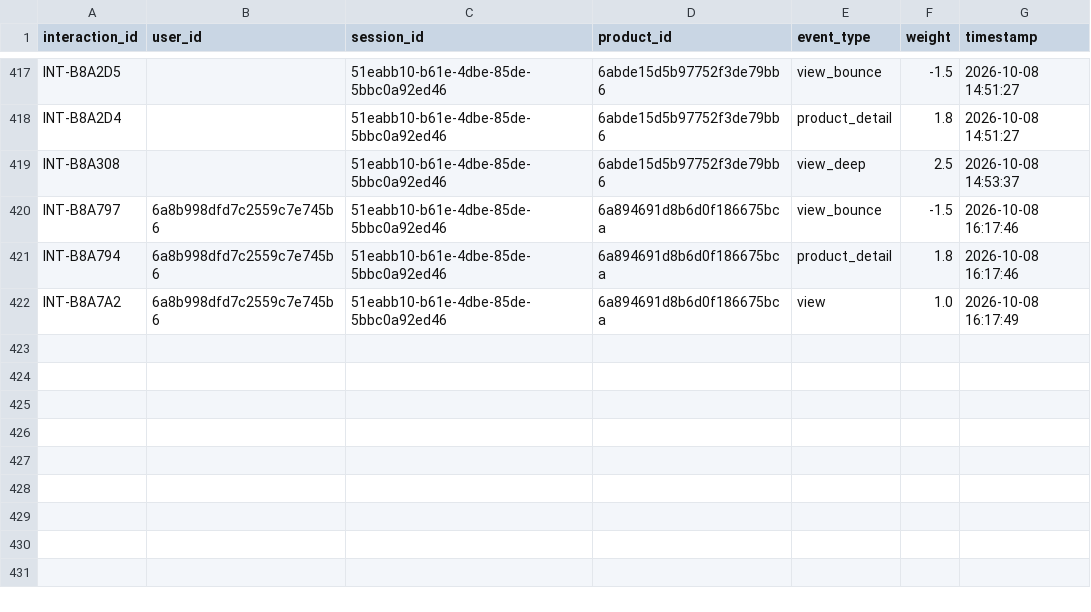
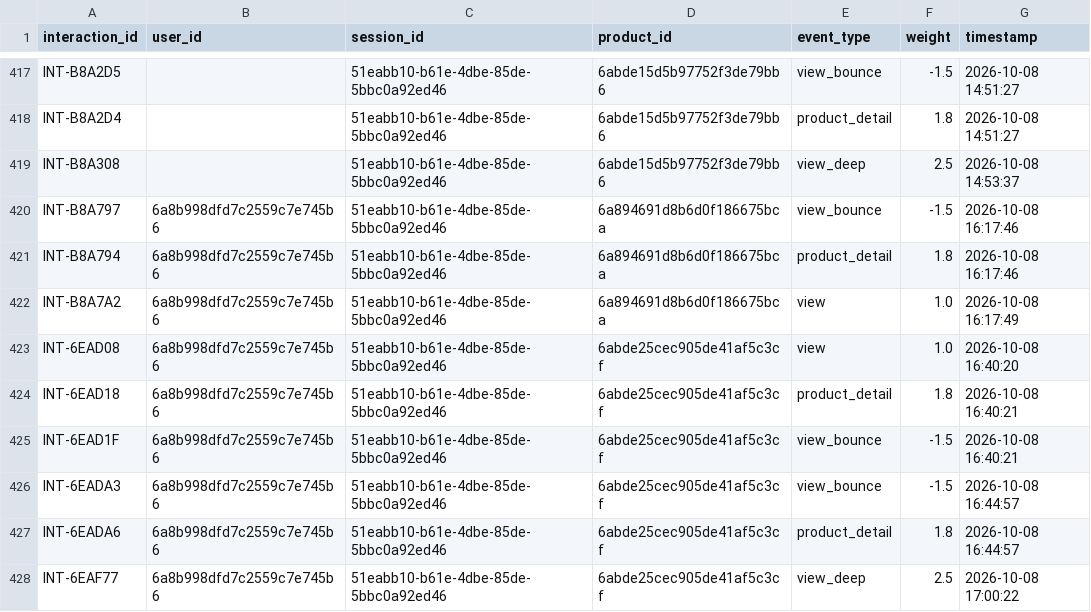
Before and after one commit to khiem377/cloneharavan, a CSV file: BE/python-services/data/interactions.csv, drawn as a sheet; only a part is shown, gaps mark what is left out; the diff names each change by its address in the sheet, - before the commit and + after, or states it on an @@ line.

```diff
--- a/BE/python-services/data/interactions.csv
+++ b/BE/python-services/data/interactions.csv
+row 423: INT-6EAD08 | 6a8b998dfd7c2559c7e745b6 | 51eabb10-b61e-4dbe-85de-5bbc0a92ed46 | 6abde25cec905de41af5c3cf | view | 1.0 | 2026-10-08 16:40:20
+row 424: INT-6EAD18 | 6a8b998dfd7c2559c7e745b6 | 51eabb10-b61e-4dbe-85de-5bbc0a92ed46 | 6abde25cec905de41af5c3cf | product_detail | 1.8 | 2026-10-08 16:40:21
+row 425: INT-6EAD1F | 6a8b998dfd7c2559c7e745b6 | 51eabb10-b61e-4dbe-85de-5bbc0a92ed46 | 6abde25cec905de41af5c3cf | view_bounce | -1.5 | 2026-10-08 16:40:21
+row 426: INT-6EADA3 | 6a8b998dfd7c2559c7e745b6 | 51eabb10-b61e-4dbe-85de-5bbc0a92ed46 | 6abde25cec905de41af5c3cf | view_bounce | -1.5 | 2026-10-08 16:44:57
+row 427: INT-6EADA6 | 6a8b998dfd7c2559c7e745b6 | 51eabb10-b61e-4dbe-85de-5bbc0a92ed46 | 6abde25cec905de41af5c3cf | product_detail | 1.8 | 2026-10-08 16:44:57
+row 428: INT-6EAF77 | 6a8b998dfd7c2559c7e745b6 | 51eabb10-b61e-4dbe-85de-5bbc0a92ed46 | 6abde25cec905de41af5c3cf | view_deep | 2.5 | 2026-10-08 17:00:22
```
Also changed, not shown: BE/python-services/data/recommendations_output.csv, 8 other files.
